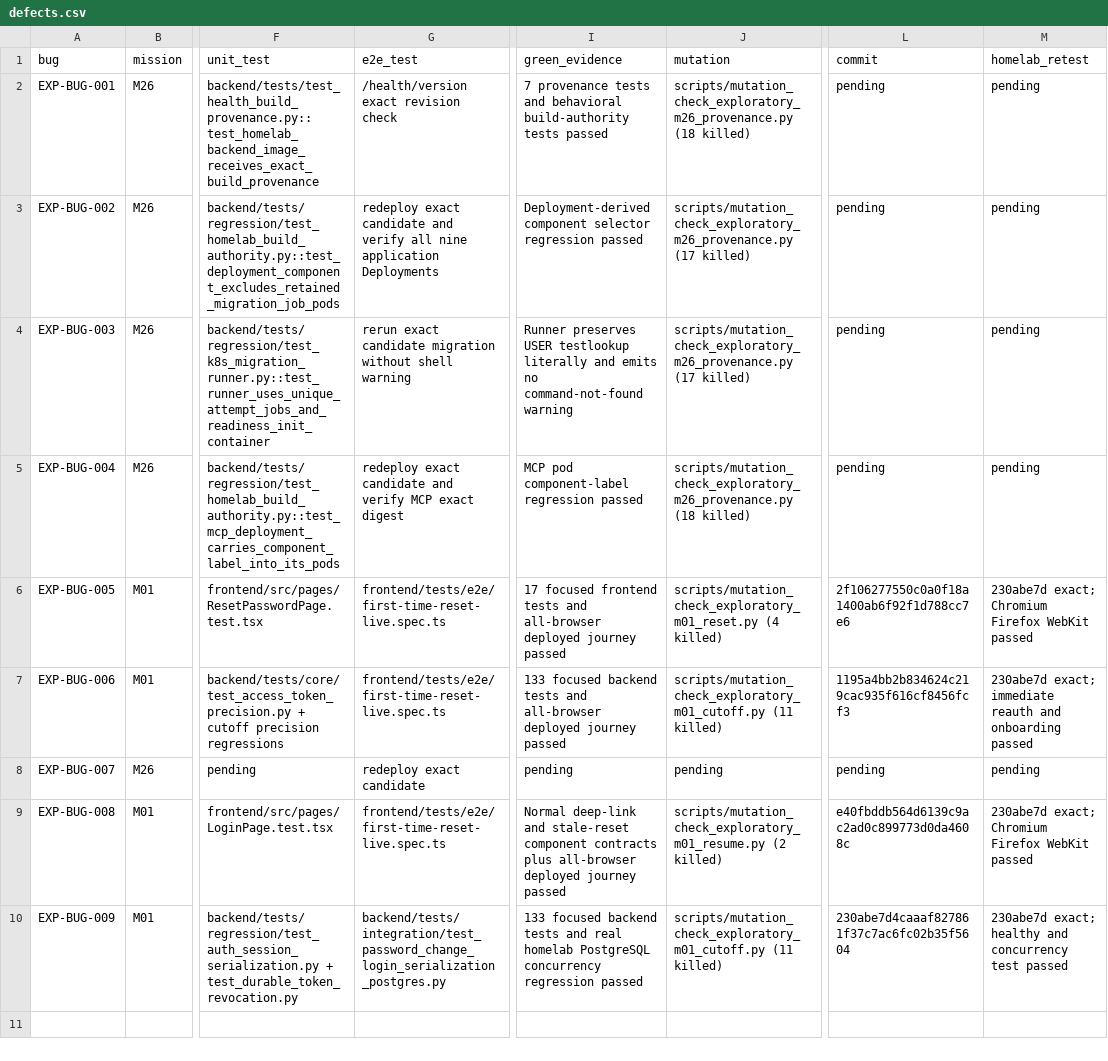
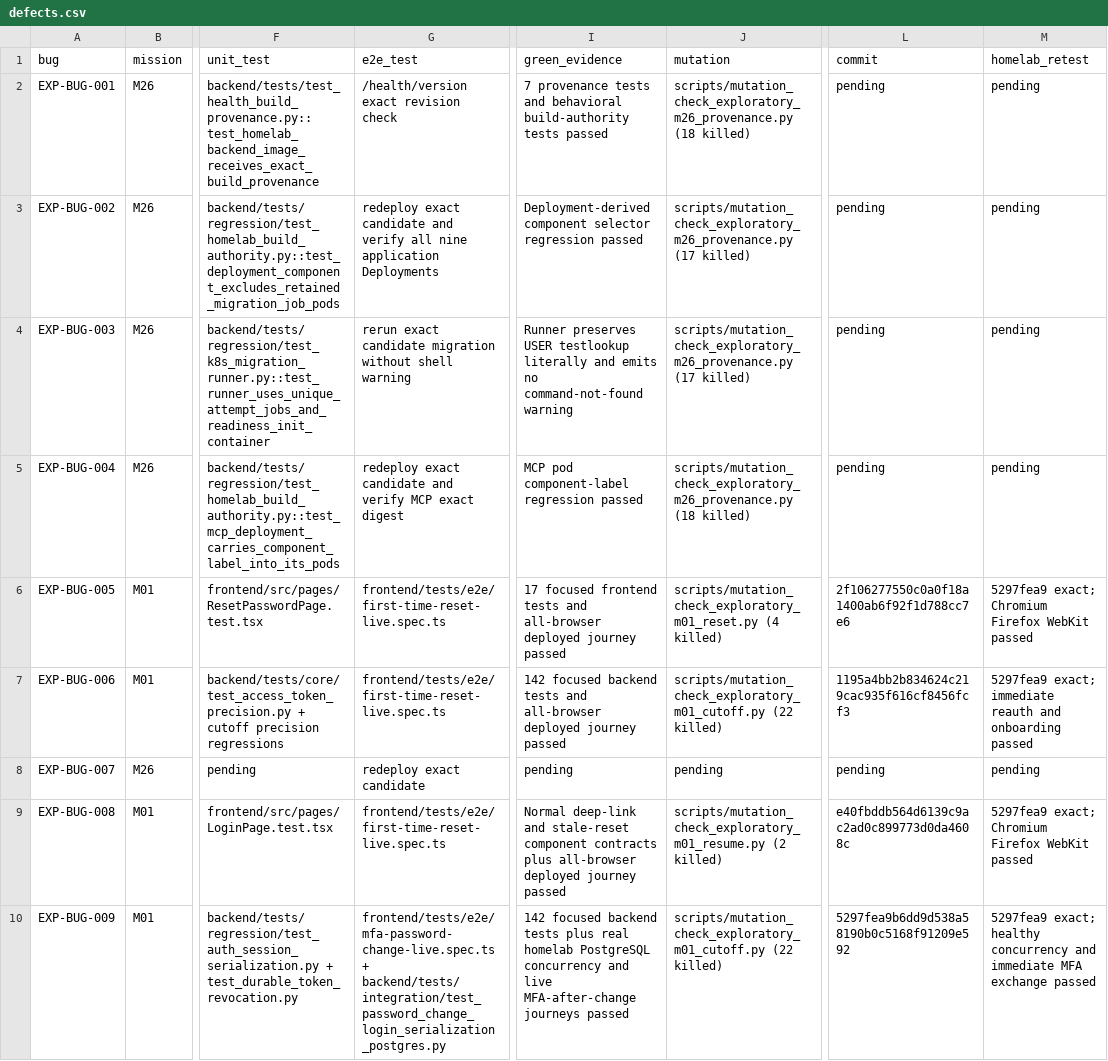
Before and after one commit to test-intelligence/testlookup, a CSV file: architecture/verification/exploratory-20260916/defects.csv, drawn as a sheet; only a part is shown, gaps mark what is left out; the diff names each change by its address in the sheet, - before the commit and + after, or states it on an @@ line.

Commit message:
fix(auth): keep password cutoff transaction atomic

```diff
--- a/architecture/verification/exploratory-20260916/defects.csv
+++ b/architecture/verification/exploratory-20260916/defects.csv
-M6 (homelab_retest): 230abe7d exact; Chromium…
+M6 (homelab_retest): 5297fea9 exact; Chromium…
-I7 (green_evidence): 133 focused backend…
+I7 (green_evidence): 142 focused backend…
-J7 (mutation): scripts/mutation_check_exploratory_m01_cutoff.py (11 killed)
+J7 (mutation): scripts/mutation_check_exploratory_m01_cutoff.py (22 killed)
-M7 (homelab_retest): 230abe7d exact; immediate…
+M7 (homelab_retest): 5297fea9 exact; immediate…
-M9 (homelab_retest): 230abe7d exact; Chromium…
+M9 (homelab_retest): 5297fea9 exact; Chromium…
-G10 (e2e_test): backend/tests/integration/test_password_change_login_serialization_postgres.py
+G10 (e2e_test): frontend/tests/e2e/mfa-password-change-live.spec.ts + backend/tests/integration/test_password_change_login_serialization_postgres.py
-I10 (green_evidence): 133 focused backend tests and real homelab PostgreSQL concurrency regression passed
+I10 (green_evidence): 142 focused backend tests plus real homelab PostgreSQL concurrency and live MFA-after-change journeys passed
-J10 (mutation): scripts/mutation_check_exploratory_m01_cutoff.py (11 killed)
+J10 (mutation): scripts/mutation_check_exploratory_m01_cutoff.py (22 killed)
-L10 (commit): 230abe7d4caaaf827861f37c7ac6fc02b35f5604
+L10 (commit): 5297fea9b6dd9d538a58190b0c5168f91209e592
-M10 (homelab_retest): 230abe7d exact; healthy and concurrency test passed
+M10 (homelab_retest): 5297fea9 exact; healthy concurrency and immediate MFA exchange passed
```
Also changed, not shown: 14 other files.
